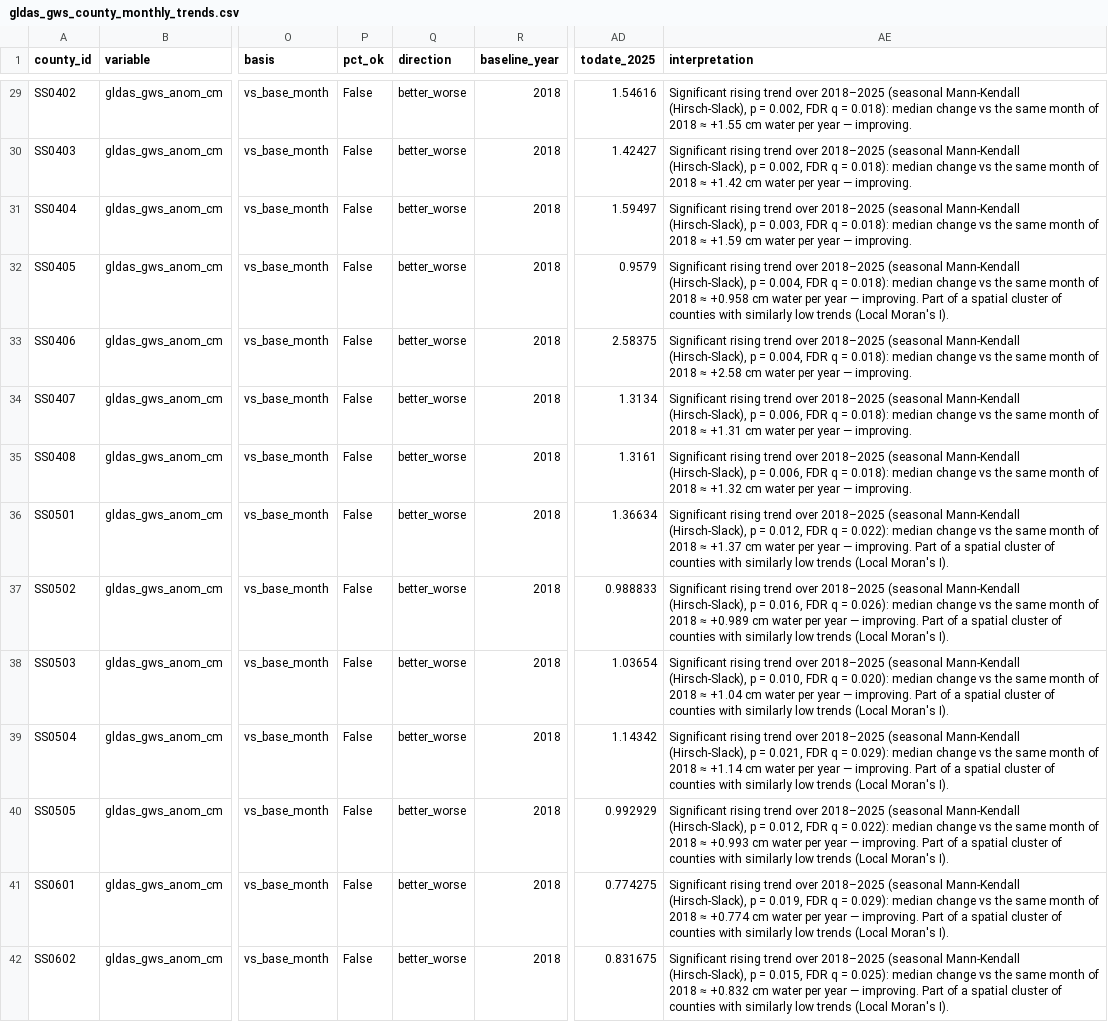
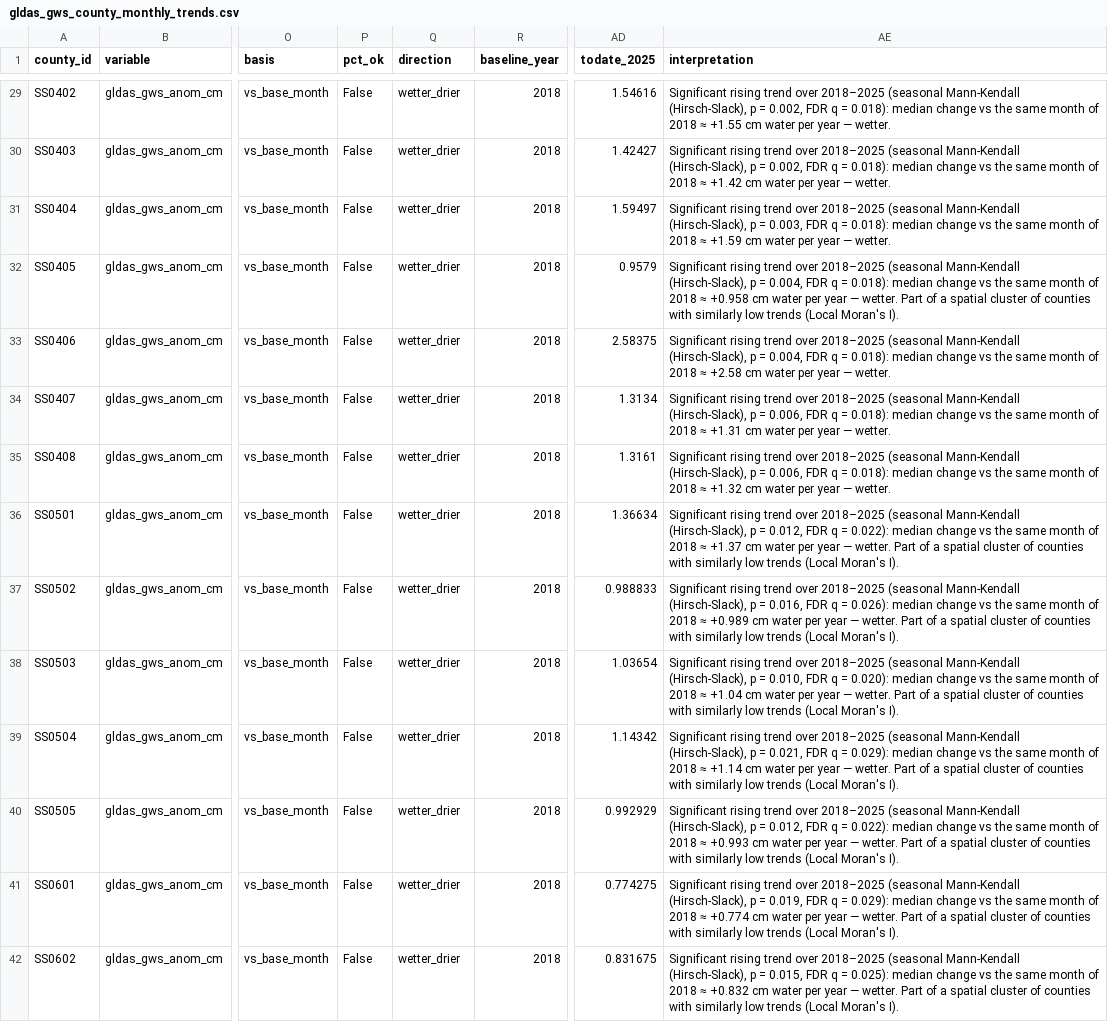
Before and after one commit to katm27/yale_nov27_hackathon, a CSV file: data/processed/trends/gldas_gws_county_monthly_trends.csv, drawn as a sheet; only a part is shown, gaps mark what is left out; the diff covers the shown part only; the diff names each change by its address in the sheet, - before the commit and + after, or states it on an @@ line.

```diff
--- a/data/processed/trends/gldas_gws_county_monthly_trends.csv
+++ b/data/processed/trends/gldas_gws_county_monthly_trends.csv
-Q29:Q42 (direction): better_worse
+Q29:Q42 (direction): wetter_drier
-AE29 (interpretation): …year — improving.
+AE29 (interpretation): …year — wetter.
-AE30 (interpretation): …year — improving.
+AE30 (interpretation): …year — wetter.
-AE31 (interpretation): …year — improving.
+AE31 (interpretation): …year — wetter.
-AE32 (interpretation): …year — improving. Part of…
+AE32 (interpretation): …year — wetter. Part of…
-AE33 (interpretation): …year — improving.
+AE33 (interpretation): …year — wetter.
-AE34 (interpretation): …year — improving.
+AE34 (interpretation): …year — wetter.
-AE35 (interpretation): …year — improving.
+AE35 (interpretation): …year — wetter.
-AE36 (interpretation): …year — improving. Part of…
+AE36 (interpretation): …year — wetter. Part of…
-AE37 (interpretation): …year — improving. Part of…
+AE37 (interpretation): …year — wetter. Part of…
-AE38 (interpretation): …year — improving. Part of…
+AE38 (interpretation): …year — wetter. Part of…
-AE39 (interpretation): …year — improving. Part of…
+AE39 (interpretation): …year — wetter. Part of…
-AE40 (interpretation): …year — improving. Part of…
+AE40 (interpretation): …year — wetter. Part of…
-AE41 (interpretation): …year — improving. Part of…
+AE41 (interpretation): …year — wetter. Part of…
-AE42 (interpretation): …year — improving. Part of…
+AE42 (interpretation): …year — wetter. Part of…
```
Also changed, not shown: 111 edited cells elsewhere in this file, 2 other files.
